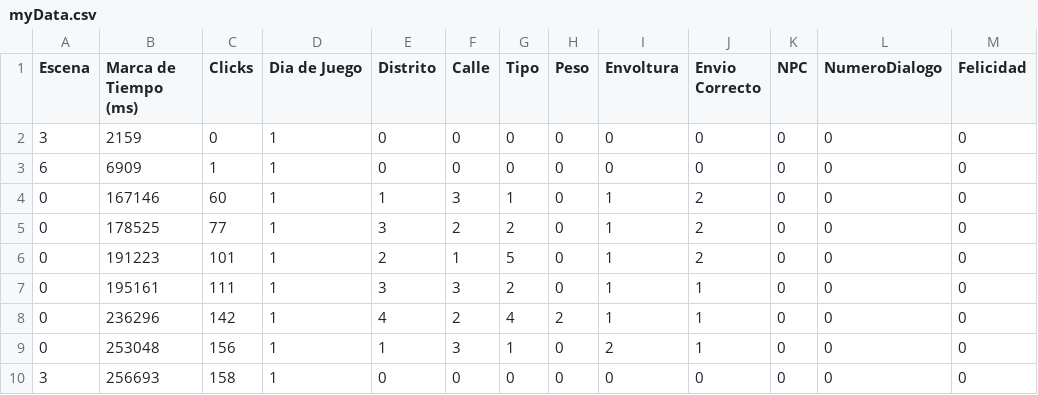
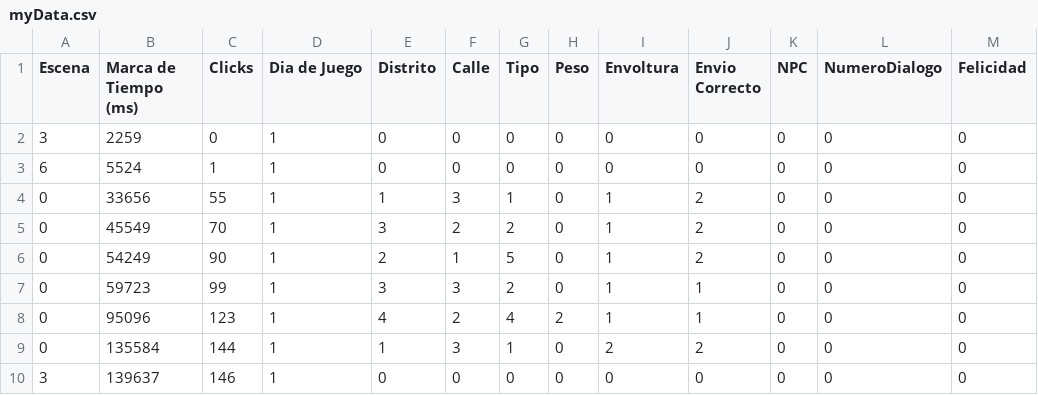
Before and after one commit to LuisEnriqueCabelloBlanco/MailToAtlantis, a CSV file: FuMonoStudios/Game/QAdata/myData.csv, drawn as a sheet; only a part is shown; the diff names each change by its address in the sheet, - before the commit and + after, or states it on an @@ line.

```diff
--- a/FuMonoStudios/Game/QAdata/myData.csv
+++ b/FuMonoStudios/Game/QAdata/myData.csv
-B2 (Marca de Tiempo (ms)): 2159
+B2 (Marca de Tiempo (ms)): 2259
-B3 (Marca de Tiempo (ms)): 6909
+B3 (Marca de Tiempo (ms)): 5524
-B4 (Marca de Tiempo (ms)): 167146
+B4 (Marca de Tiempo (ms)): 33656
-C4 (Clicks): 60
+C4 (Clicks): 55
-B5 (Marca de Tiempo (ms)): 178525
+B5 (Marca de Tiempo (ms)): 45549
-C5 (Clicks): 77
+C5 (Clicks): 70
-B6 (Marca de Tiempo (ms)): 191223
+B6 (Marca de Tiempo (ms)): 54249
-C6 (Clicks): 101
+C6 (Clicks): 90
-B7 (Marca de Tiempo (ms)): 195161
+B7 (Marca de Tiempo (ms)): 59723
-C7 (Clicks): 111
+C7 (Clicks): 99
-B8 (Marca de Tiempo (ms)): 236296
+B8 (Marca de Tiempo (ms)): 95096
-C8 (Clicks): 142
+C8 (Clicks): 123
-B9 (Marca de Tiempo (ms)): 253048
+B9 (Marca de Tiempo (ms)): 135584
-C9 (Clicks): 156
+C9 (Clicks): 144
-J9 (Envio Correcto): 1
+J9 (Envio Correcto): 2
-B10 (Marca de Tiempo (ms)): 256693
+B10 (Marca de Tiempo (ms)): 139637
-C10 (Clicks): 158
+C10 (Clicks): 146
```
Also changed, not shown: 4 other files.
